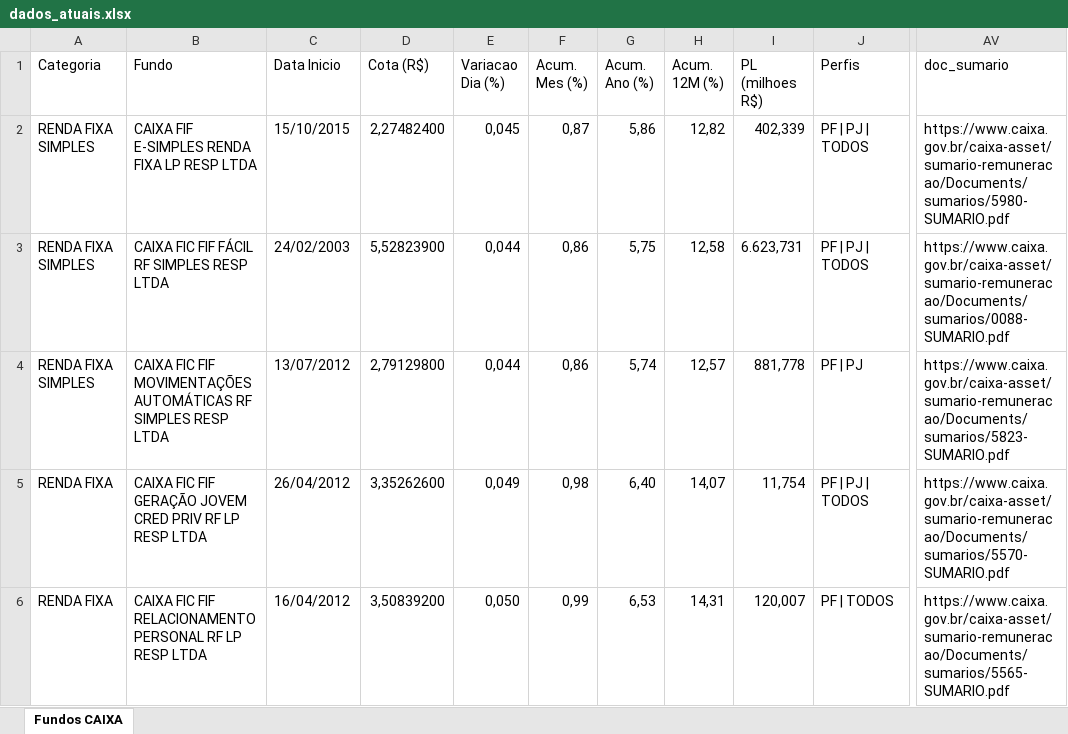
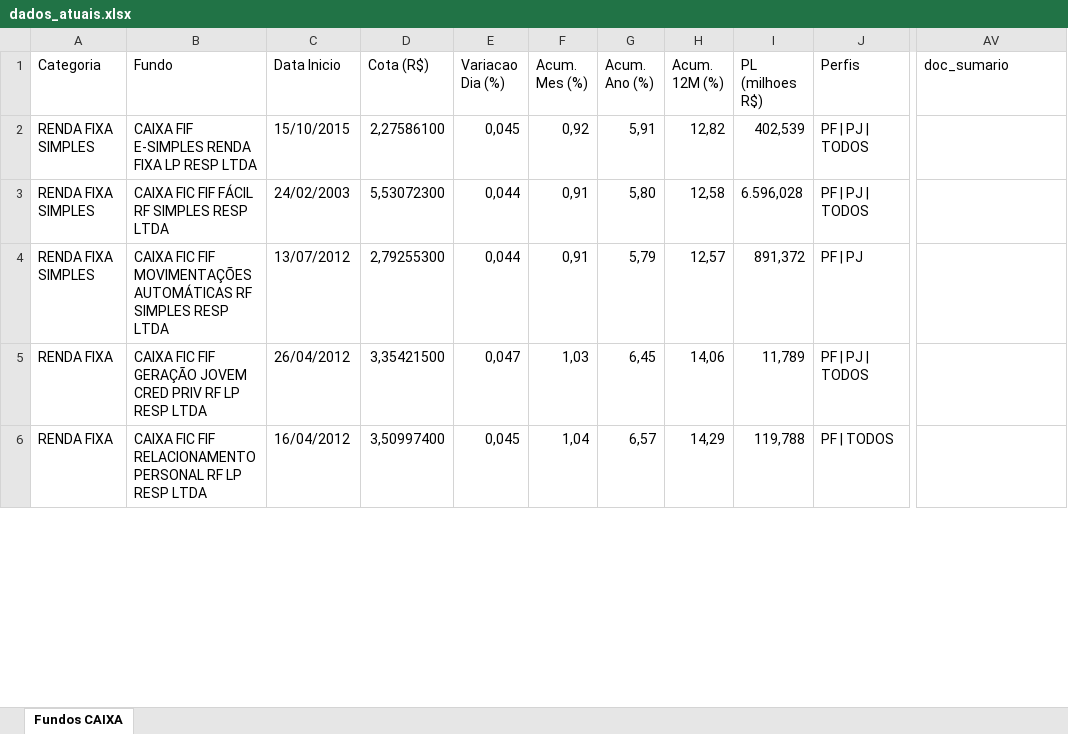
Before and after one commit to eltonprivatebanker/catalogo-fundos-caixa, an Excel workbook: dados_atuais.xlsx, sheet Fundos CAIXA, drawn as a sheet; only a part is shown, gaps mark what is left out; values as stored, in another font and other column widths than the file's, no cell formats; the diff covers the shown part only; the diff names each change by its address in the sheet, - before the commit and + after, or states it on an @@ line.

```diff
--- a/dados_atuais.xlsx (sheet Fundos CAIXA)
+++ b/dados_atuais.xlsx (sheet Fundos CAIXA)
-D2 (Cota (R$)): 2,27482400
+D2 (Cota (R$)): 2,27586100
-F2 (Acum. Mes (%)): 0,87
+F2 (Acum. Mes (%)): 0,92
-G2 (Acum. Ano (%)): 5,86
+G2 (Acum. Ano (%)): 5,91
-I2 (PL (milhoes R$)): 402,339
+I2 (PL (milhoes R$)): 402,539
-AV2 (doc_sumario): https://www.caixa.gov.br/caixa-asset/sumario-remuneracao/Documents/sumarios/5980-SUMARIO.pdf
+AV2 (doc_sumario): (empty)
-D3 (Cota (R$)): 5,52823900
+D3 (Cota (R$)): 5,53072300
-F3:F4 (Acum. Mes (%)): 0,86
+F3:F4 (Acum. Mes (%)): 0,91
-G3 (Acum. Ano (%)): 5,75
+G3 (Acum. Ano (%)): 5,80
-I3 (PL (milhoes R$)): 6.623,731
+I3 (PL (milhoes R$)): 6.596,028
-AV3 (doc_sumario): https://www.caixa.gov.br/caixa-asset/sumario-remuneracao/Documents/sumarios/0088-SUMARIO.pdf
+AV3 (doc_sumario): (empty)
-D4 (Cota (R$)): 2,79129800
+D4 (Cota (R$)): 2,79255300
-G4 (Acum. Ano (%)): 5,74
+G4 (Acum. Ano (%)): 5,79
-I4 (PL (milhoes R$)): 881,778
+I4 (PL (milhoes R$)): 891,372
-AV4 (doc_sumario): https://www.caixa.gov.br/caixa-asset/sumario-remuneracao/Documents/sumarios/5823-SUMARIO.pdf
+AV4 (doc_sumario): (empty)
-D5 (Cota (R$)): 3,35262600
+D5 (Cota (R$)): 3,35421500
-E5 (Variacao Dia (%)): 0,049
+E5 (Variacao Dia (%)): 0,047
-F5 (Acum. Mes (%)): 0,98
+F5 (Acum. Mes (%)): 1,03
-G5 (Acum. Ano (%)): 6,40
+G5 (Acum. Ano (%)): 6,45
-H5 (Acum. 12M (%)): 14,07
+H5 (Acum. 12M (%)): 14,06
-I5 (PL (milhoes R$)): 11,754
+I5 (PL (milhoes R$)): 11,789
-AV5 (doc_sumario): https://www.caixa.gov.br/caixa-asset/sumario-remuneracao/Documents/sumarios/5570-SUMARIO.pdf
+AV5 (doc_sumario): (empty)
-D6 (Cota (R$)): 3,50839200
+D6 (Cota (R$)): 3,50997400
-E6 (Variacao Dia (%)): 0,050
+E6 (Variacao Dia (%)): 0,045
-F6 (Acum. Mes (%)): 0,99
+F6 (Acum. Mes (%)): 1,04
-G6 (Acum. Ano (%)): 6,53
+G6 (Acum. Ano (%)): 6,57
-H6 (Acum. 12M (%)): 14,31
+H6 (Acum. 12M (%)): 14,29
-I6 (PL (milhoes R$)): 120,007
+I6 (PL (milhoes R$)): 119,788
-AV6 (doc_sumario): https://www.caixa.gov.br/caixa-asset/sumario-remuneracao/Documents/sumarios/5565-SUMARIO.pdf
+AV6 (doc_sumario): (empty)
```
Also changed, not shown: 1251 edited cells elsewhere in this sheet, cell formats, 12 other files.
